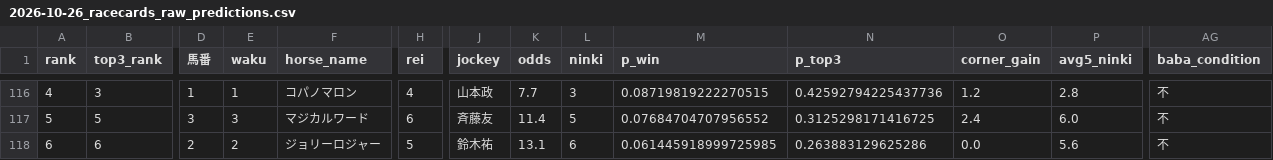
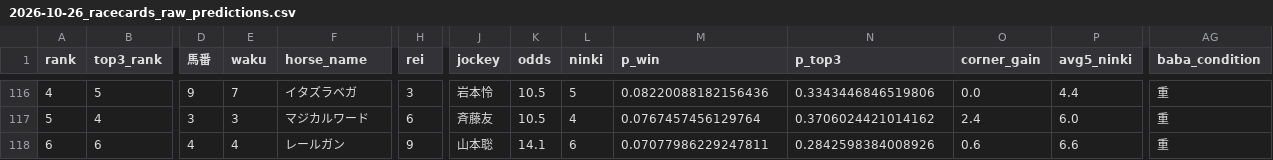
Before and after one commit to shogun524/keiba-scraper, a CSV file: scraper/scraped_data/2026-10-26_racecards_raw_predictions.csv, drawn as a sheet; only a part is shown, gaps mark what is left out; the diff covers the shown part only; the diff names each change by its address in the sheet, - before the commit and + after, or states it on an @@ line.

```diff
--- a/scraper/scraped_data/2026-10-26_racecards_raw_predictions.csv
+++ b/scraper/scraped_data/2026-10-26_racecards_raw_predictions.csv
-B116 (top3_rank): 3
+B116 (top3_rank): 5
-D116 (馬番): 1
+D116 (馬番): 9
-E116 (waku): 1
+E116 (waku): 7
-F116 (horse_name): コパノマロン
+F116 (horse_name): イタズラベガ
-H116 (rei): 4
+H116 (rei): 3
-J116 (jockey): 山本政
+J116 (jockey): 岩本怜
-K116 (odds): 7.7
+K116 (odds): 10.5
-L116 (ninki): 3
+L116 (ninki): 5
-M116 (p_win): 0.08719819222270515
+M116 (p_win): 0.08220088182156436
-N116 (p_top3): 0.42592794225437736
+N116 (p_top3): 0.3343446846519806
-O116 (corner_gain): 1.2
+O116 (corner_gain): 0.0
-P116 (avg5_ninki): 2.8
+P116 (avg5_ninki): 4.4
-AG116:AG118 (baba_condition): 不
+AG116:AG118 (baba_condition): 重
-B117 (top3_rank): 5
+B117 (top3_rank): 4
-K117 (odds): 11.4
+K117 (odds): 10.5
-L117 (ninki): 5
+L117 (ninki): 4
-M117 (p_win): 0.07684704707956552
+M117 (p_win): 0.0767457456129764
-N117 (p_top3): 0.3125298171416725
+N117 (p_top3): 0.3706024421014162
-D118 (馬番): 2
+D118 (馬番): 4
-E118 (waku): 2
+E118 (waku): 4
-F118 (horse_name): ジョリーロジャー
+F118 (horse_name): レールガン
-H118 (rei): 5
+H118 (rei): 9
-J118 (jockey): 鈴木祐
+J118 (jockey): 山本聡
-K118 (odds): 13.1
+K118 (odds): 14.1
-M118 (p_win): 0.061445918999725985
+M118 (p_win): 0.07077986229247811
-N118 (p_top3): 0.263883129625286
+N118 (p_top3): 0.2842598384008926
-O118 (corner_gain): 0.0
+O118 (corner_gain): 0.6
-P118 (avg5_ninki): 5.6
+P118 (avg5_ninki): 6.6
```
Also changed, not shown: 124 edited cells elsewhere in this file, 4 other files.
